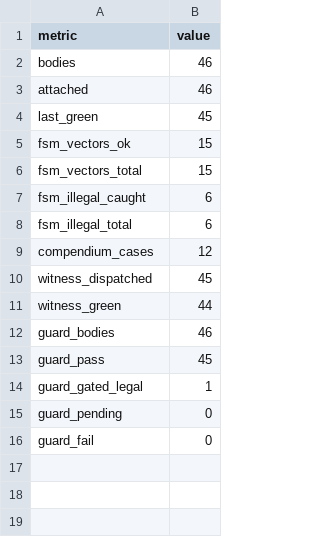
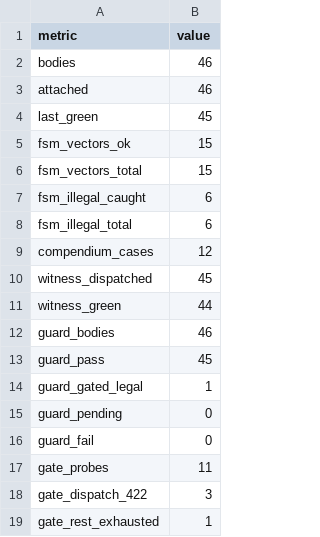
Before and after one commit to rtynbirf/assembly-protocol, a CSV file: self-test-audit/protocol-wave/evidence/summary.csv, drawn as a sheet; the diff names each change by its address in the sheet, - before the commit and + after, or states it on an @@ line.

Commit message:
test(protocol): ворота markitdown задокументированы протоколом проб — узел markitdown-gate (8-й в графе), claim AP-GATE-001 (10-й, lex-naturae valid=true 10/10)
REST-канал исчерпан одним тактом (markitdown_gate_probe.py, тела ответов записаны машиной):
dispatch 422 «Actions has been disabled for this repository.» ×3 — до enable, после enable,
после цикла disable→enable; PUT workflows/{id}/enable 204/204; rerun queued 403;
check-suites головы пусты. permissions.enabled=true против dispatch 422 — противоречие стабильно.
Остаток = UI-консент форка. Узел опровергается любым dispatch 204 или зелёным прогоном.

evidence/markitdown_gate.{csv,json} + gate-строки summary (gate_probes=11, gate_dispatch_422=3,
gate_rest_exhausted=1); BUILD_GRAPH.lock.json впервые в репо — пломба хэшей узлов;
перепломбировка 6 claims под приписку summary.csv (приписка = сдвиг дайджеста, ячейки не тронуты).

```diff
--- a/self-test-audit/protocol-wave/evidence/summary.csv
+++ b/self-test-audit/protocol-wave/evidence/summary.csv
+row 17: gate_probes | 11
+row 18: gate_dispatch_422 | 3
+row 19: gate_rest_exhausted | 1
```
Also changed, not shown: 6 other files.
